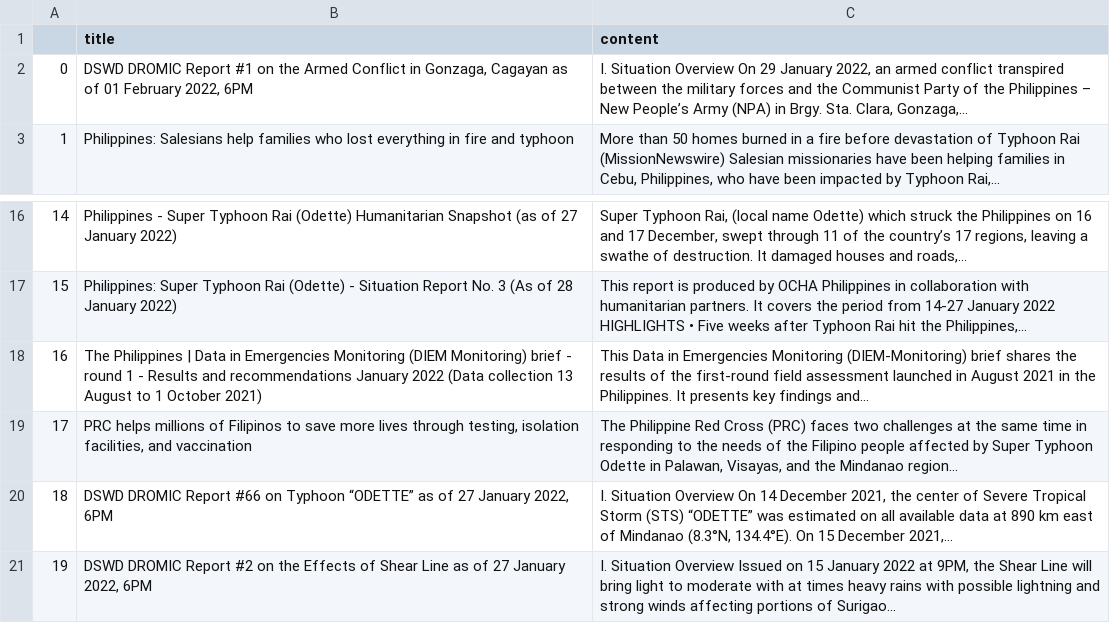
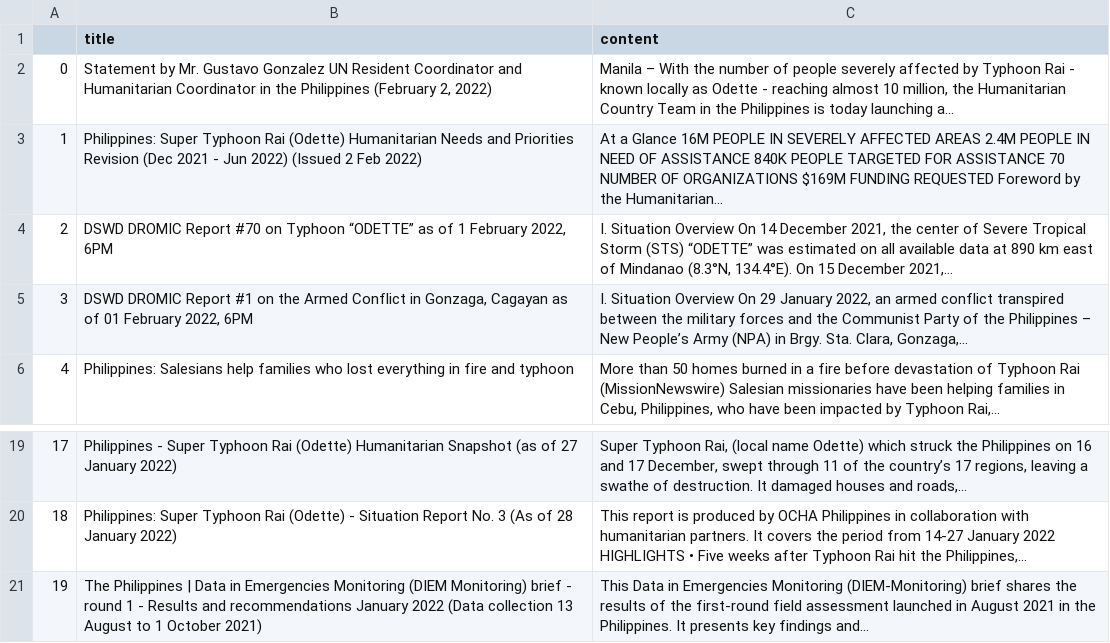
Before and after one commit to jgulane/Autoscraper-2, a CSV file: emergency_reports.csv, drawn as a sheet; only a part is shown, gaps mark what is left out; removed rows and columns are numbered as before the commit, all else as after; the diff names each change by its address in the sheet, - before the commit and + after, or states it on an @@ line.

```diff
--- a/emergency_reports.csv
+++ b/emergency_reports.csv
+row 2: 0 | Statement by Mr. Gustavo Gonzalez UN Resident Coordinator and Humanitarian Coordinator in the Philippines (February 2, 2022) | Manila – With the number of people severely affected by Typhoon Rai - known locally as Odette - reaching almost 10 million, the Humanitarian Country Team in the Philippines is today launching a...
+row 3: 1 | Philippines: Super Typhoon Rai (Odette) Humanitarian Needs and Priorities Revision (Dec 2021 - Jun 2022) (Issued 2 Feb 2022) | At a Glance 16M PEOPLE IN SEVERELY AFFECTED AREAS 2.4M PEOPLE IN NEED OF ASSISTANCE 840K PEOPLE TARGETED FOR ASSISTANCE 70 NUMBER OF ORGANIZATIONS $169M FUNDING REQUESTED Foreword by the Humanitarian...
+row 4: 2 | DSWD DROMIC Report #70 on Typhoon “ODETTE” as of 1 February 2022, 6PM | I. Situation Overview On 14 December 2021, the center of Severe Tropical Storm (STS) “ODETTE” was estimated on all available data at 890 km east of Mindanao (8.3°N, 134.4°E). On 15 December 2021,...
@@ column A renumbered between rows 5 and 21 @@
-row 19: 17 | PRC helps millions of Filipinos to save more lives through testing, isolation facilities, and vaccination | The Philippine Red Cross (PRC) faces two challenges at the same time in responding to the needs of the Filipino people affected by Super Typhoon Odette in Palawan, Visayas, and the Mindanao region...
-row 20: 18 | DSWD DROMIC Report #66 on Typhoon “ODETTE” as of 27 January 2022, 6PM | I. Situation Overview On 14 December 2021, the center of Severe Tropical Storm (STS) “ODETTE” was estimated on all available data at 890 km east of Mindanao (8.3°N, 134.4°E). On 15 December 2021,...
-row 21: 19 | DSWD DROMIC Report #2 on the Effects of Shear Line as of 27 January 2022, 6PM | I. Situation Overview Issued on 15 January 2022 at 9PM, the Shear Line will bring light to moderate with at times heavy rains with possible lightning and strong winds affecting portions of Surigao...
```
